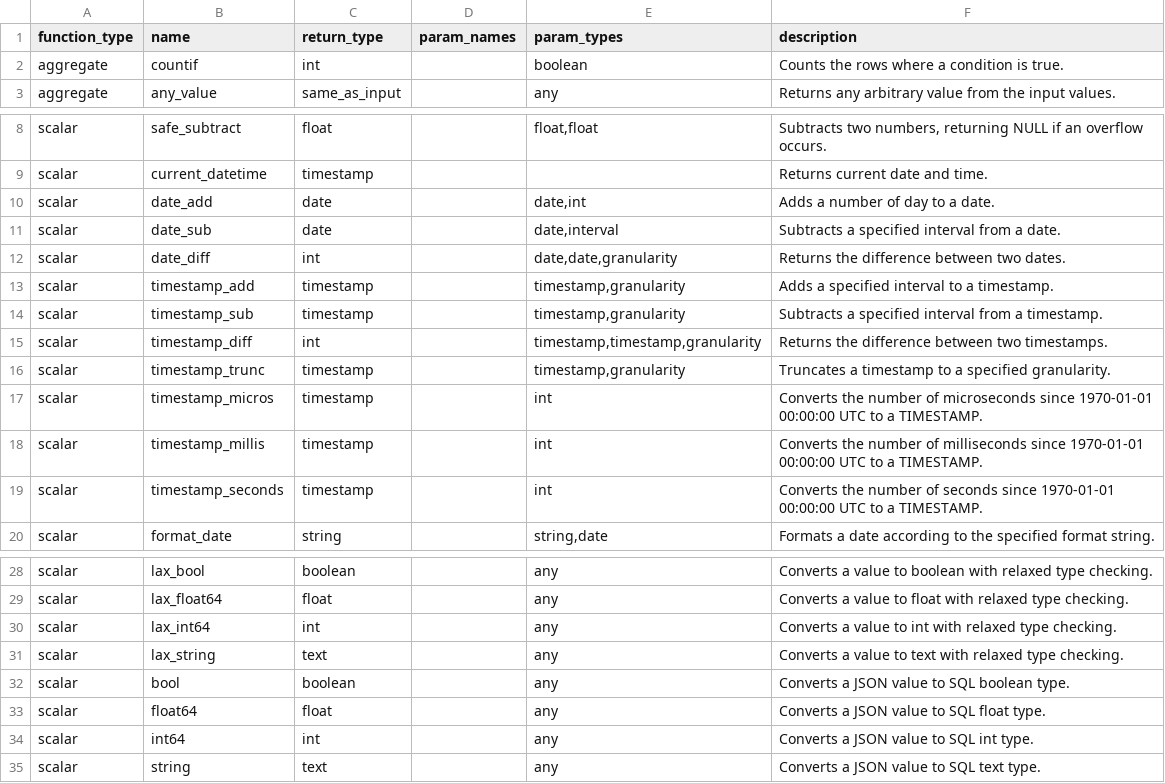
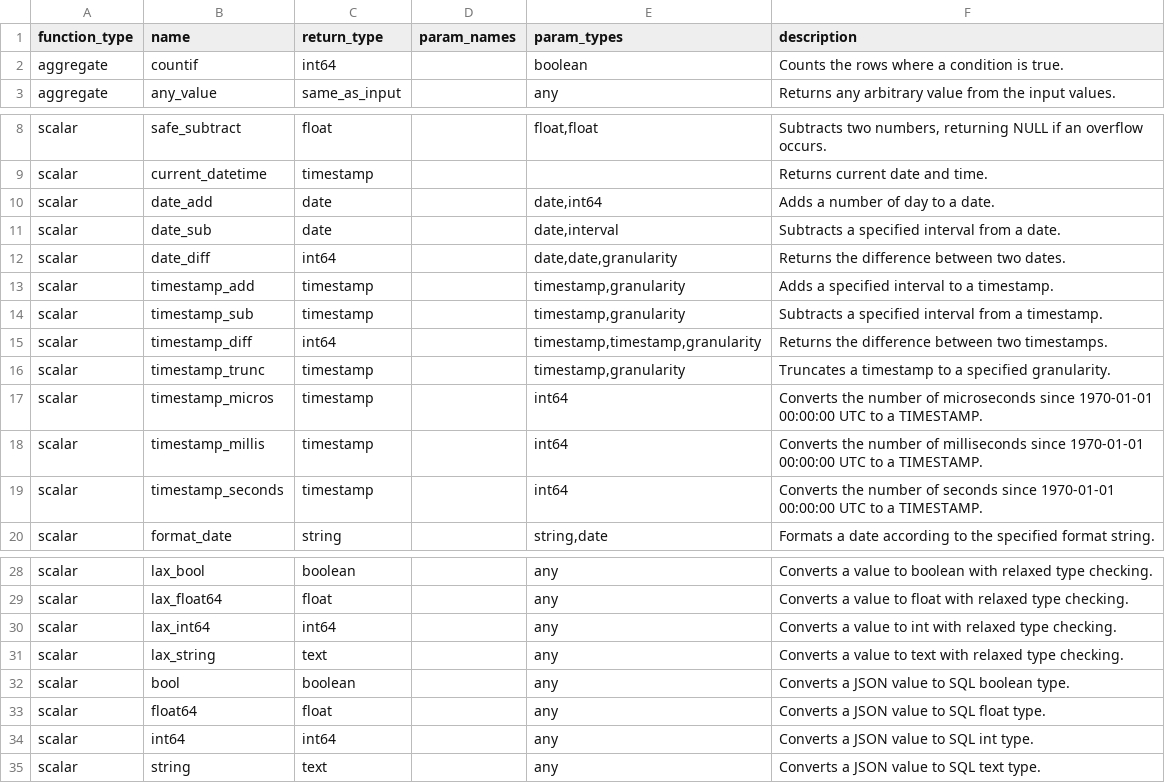
Before and after one commit to Canner/wren-engine, a CSV file: ibis-server/resources/function_list/bigquery.csv, drawn as a sheet; only a part is shown, gaps mark what is left out.

Commit message:
fix function for bigquery

```diff
--- a/ibis-server/resources/function_list/bigquery.csv
+++ b/ibis-server/resources/function_list/bigquery.csv
@@ -1,3 +1,3 @@
 function_type,name,return_type,param_names,param_types,description
-aggregate,countif,int,,boolean,"Counts the rows where a condition is true."
+aggregate,countif,int64,,boolean,"Counts the rows where a condition is true."
 aggregate,any_value,same_as_input,,"any","Returns any arbitrary value from the input values."
@@ -9,12 +9,12 @@ scalar,safe_subtract,float,,"float,float","Subtracts two numbers, returning NULL
 scalar,current_datetime,timestamp,,"","Returns current date and time."
-scalar,date_add,date,,"date,int","Adds a number of day to a date."
+scalar,date_add,date,,"date,int64","Adds a number of day to a date."
 scalar,date_sub,date,,"date,interval","Subtracts a specified interval from a date."
-scalar,date_diff,int,,"date,date,granularity","Returns the difference between two dates."
+scalar,date_diff,int64,,"date,date,granularity","Returns the difference between two dates."
 scalar,timestamp_add,timestamp,,"timestamp,granularity","Adds a specified interval to a timestamp."
 scalar,timestamp_sub,timestamp,,"timestamp,granularity","Subtracts a specified interval from a timestamp."
-scalar,timestamp_diff,int,,"timestamp,timestamp,granularity","Returns the difference between two timestamps."
+scalar,timestamp_diff,int64,,"timestamp,timestamp,granularity","Returns the difference between two timestamps."
 scalar,timestamp_trunc,timestamp,,"timestamp,granularity","Truncates a timestamp to a specified granularity."
-scalar,timestamp_micros,timestamp,,"int","Converts the number of microseconds since 1970-01-01 00:00:00 UTC to a TIMESTAMP."
-scalar,timestamp_millis,timestamp,,"int","Converts the number of milliseconds since 1970-01-01 00:00:00 UTC to a TIMESTAMP."
-scalar,timestamp_seconds,timestamp,,"int","Converts the number of seconds since 1970-01-01 00:00:00 UTC to a TIMESTAMP."
+scalar,timestamp_micros,timestamp,,"int64","Converts the number of microseconds since 1970-01-01 00:00:00 UTC to a TIMESTAMP."
+scalar,timestamp_millis,timestamp,,"int64","Converts the number of milliseconds since 1970-01-01 00:00:00 UTC to a TIMESTAMP."
+scalar,timestamp_seconds,timestamp,,"int64","Converts the number of seconds since 1970-01-01 00:00:00 UTC to a TIMESTAMP."
 scalar,format_date,string,,"string,date","Formats a date according to the specified format string."
@@ -29,3 +29,3 @@ scalar,lax_bool,boolean,,"any","Converts a value to boolean with relaxed type ch
 scalar,lax_float64,float,,"any","Converts a value to float with relaxed type checking."
-scalar,lax_int64,int,,"any","Converts a value to int with relaxed type checking."
+scalar,lax_int64,int64,,"any","Converts a value to int with relaxed type checking."
 scalar,lax_string,text,,"any","Converts a value to text with relaxed type checking."
@@ -33,3 +33,3 @@ scalar,bool,boolean,,"any","Converts a JSON value to SQL boolean type."
 scalar,float64,float,,"any","Converts a JSON value to SQL float type."
-scalar,int64,int,,"any","Converts a JSON value to SQL int type."
+scalar,int64,int64,,"any","Converts a JSON value to SQL int type."
 scalar,string,text,,"any","Converts a JSON value to SQL text type."
```
Also changed, not shown: 1 other file.
